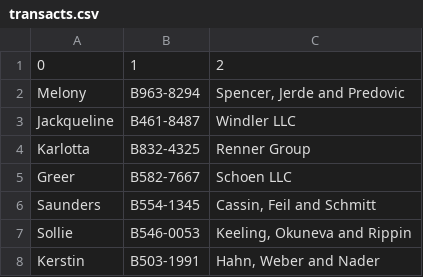
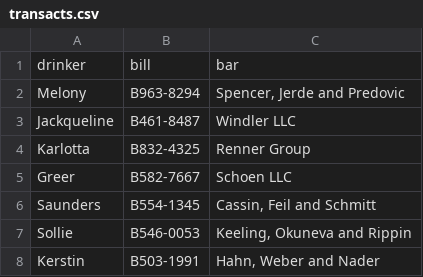
Before and after one commit to calebjyu/336Final, a CSV file: transacts.csv, drawn as a sheet; only a part is shown.

```diff
--- a/transacts.csv
+++ b/transacts.csv
@@ -1,2 +1,2 @@
-0,1,2
+drinker,bill,bar
 Melony,B963-8294,"Spencer, Jerde and Predovic"
```
Also changed, not shown: sells.csv, works.csv, 1 other file.
